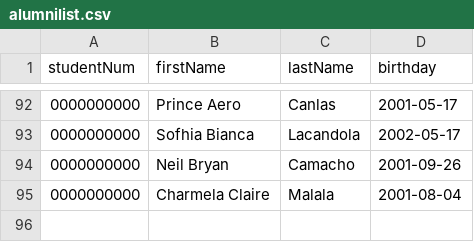
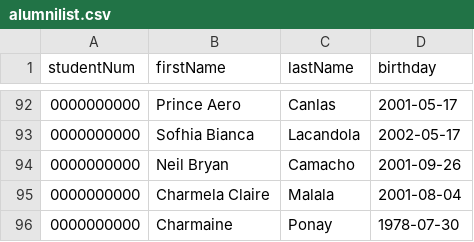
Before and after one commit to Alva156/cics_alumni_con_web, a CSV file: backend/api/alumnilist.csv, drawn as a sheet; only a part is shown, gaps mark what is left out; the diff names each change by its address in the sheet, - before the commit and + after, or states it on an @@ line.

Commit message:
update

```diff
--- a/backend/api/alumnilist.csv
+++ b/backend/api/alumnilist.csv
+row 96: 0000000000 | Charmaine | Ponay | 1978-07-30
```
